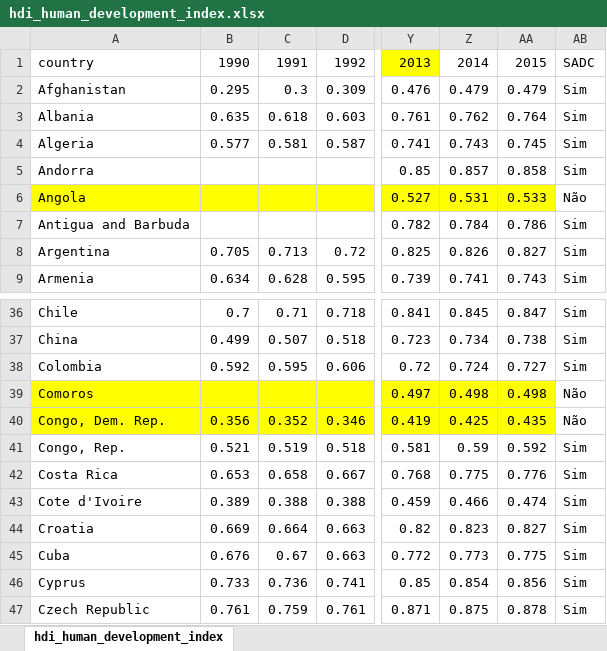
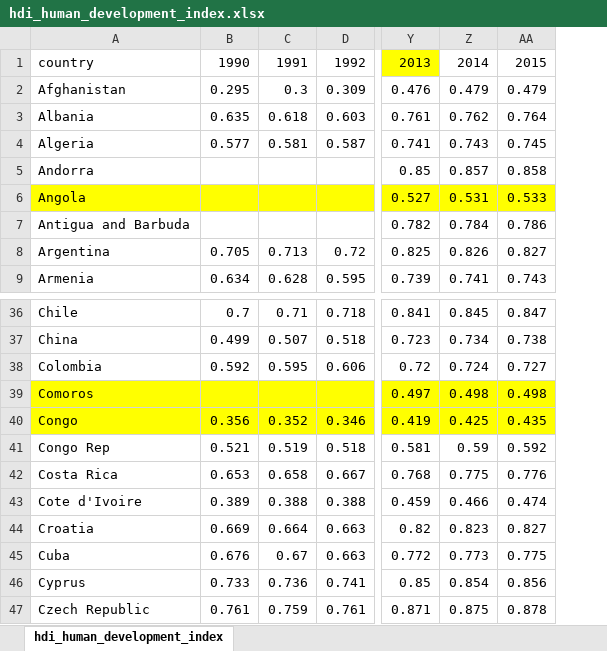
Before and after one commit to arthurfc12/Projeto1CD, an Excel workbook: hdi_human_development_index.xlsx, sheet hdi_human_development_index, drawn as a sheet; only a part is shown, gaps mark what is left out; values as stored, in another font and other column widths than the file's, no borders; the diff names each change by its address in the sheet, - before the commit and + after, or states it on an @@ line.

```diff
--- a/hdi_human_development_index.xlsx (sheet hdi_human_development_index)
+++ b/hdi_human_development_index.xlsx (sheet hdi_human_development_index)
-column AB, rows 1-9: SADC | Sim | Sim | Sim | Sim | Não | Sim | Sim | Sim; rows 36-47: Sim | Sim | Sim | Não | Não | Sim | Sim | Sim | Sim | Sim | Sim | Sim
-A40: Congo, Dem. Rep.
+A40: Congo
-A41: Congo, Rep.
+A41: Congo Rep
```
Also changed, not shown: services_percent_of_gdp.xlsx, 1 other file.
